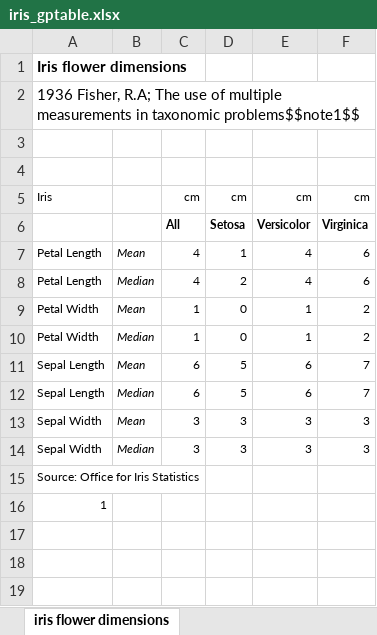
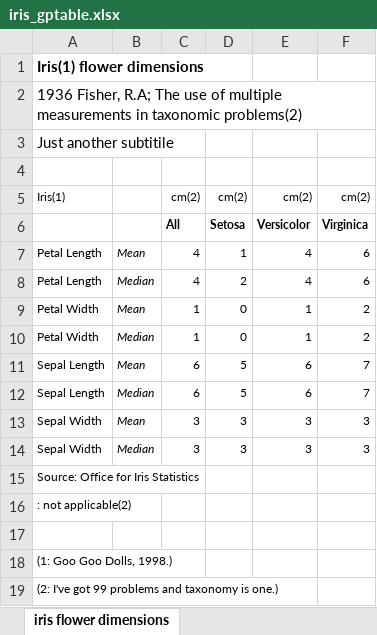
Before and after one commit to best-practice-and-impact/gptables, an Excel workbook: examples/iris_gptable.xlsx, sheet iris flower dimensions, drawn as a sheet; values as stored, in another font and other column widths than the file's, no borders; removed rows and columns are numbered as before the commit, all else as after; the diff names each change by its address in the sheet, - before the commit and + after, or states it on an @@ line.

Commit message:
Updated iris example

```diff
--- a/examples/iris_gptable.xlsx (sheet iris flower dimensions)
+++ b/examples/iris_gptable.xlsx (sheet iris flower dimensions)
-A1: Iris flower dimensions
+A1: Iris(1) flower dimensions
-A2: …in taxonomic problems$$note1$$
+A2: …in taxonomic problems(2)
+row 3: Just another subtitile
-row 5: (empty)
+row 5: Iris(1) |  | cm(2) | cm(2) | cm(2) | cm(2)
-row 5: Iris |  | cm | cm | cm | cm
-A16: 1
+A16: : not applicable(2)
+row 17: (empty)
+row 18: (1: Goo Goo Dolls, 1998.)
+row 19: (2: I've got 99 problems and taxonomy is one.)
```
Also changed, not shown: 2 other files.
